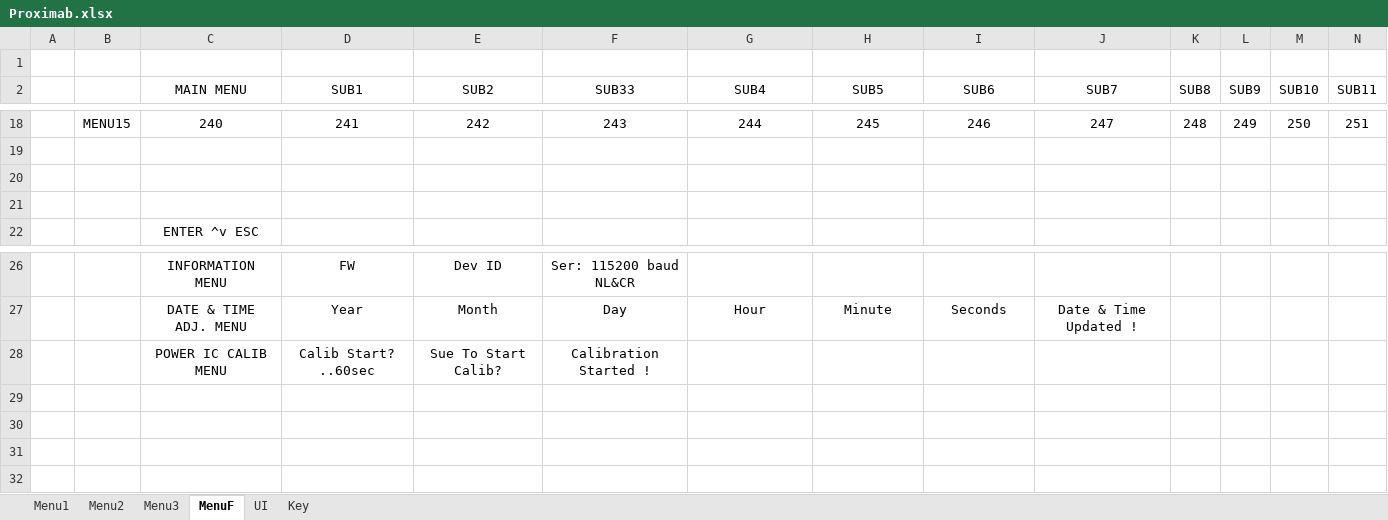
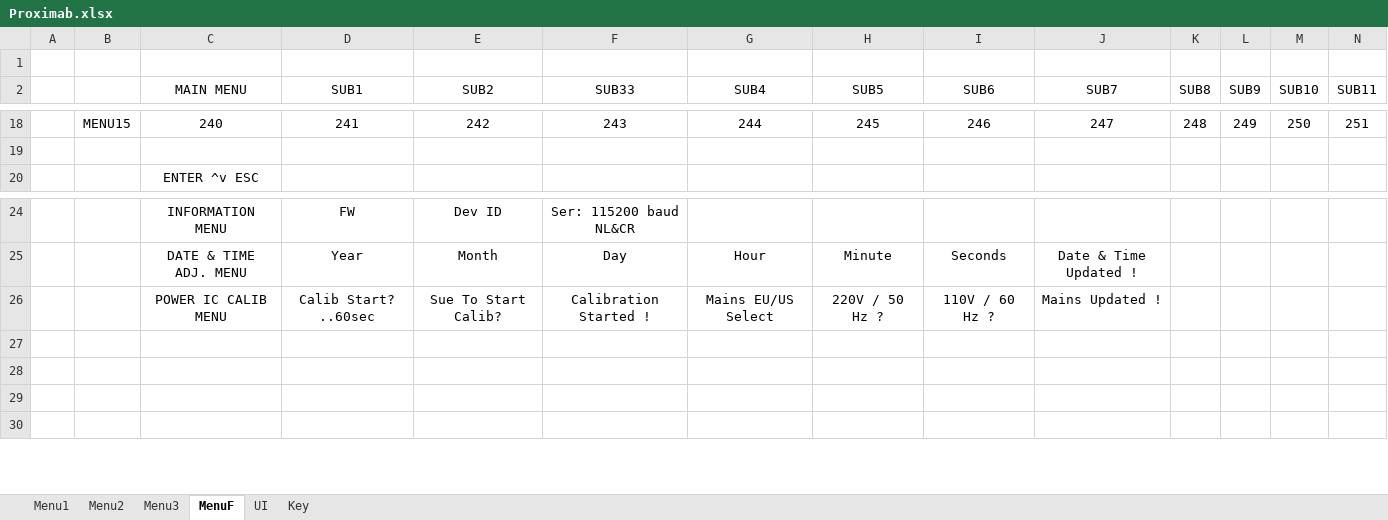
Before and after one commit to ilkerya/Proximab, an Excel workbook: Proximab.xlsx, sheet MenuF, drawn as a sheet; only a part is shown, gaps mark what is left out; values as stored, in another font and other column widths than the file's, no borders; removed rows and columns are numbered as before the commit, all else as after; rows hold the shown columns only; the diff names each change by its address in the sheet, - before the commit and + after, or states it on an @@ line.

```diff
--- a/Proximab.xlsx (sheet MenuF)
+++ b/Proximab.xlsx (sheet MenuF)
-row 20: (empty)
-row 21: (empty)
-G26 (SUB4): (empty)
+G26 (SUB4): Mains EU/US Select
-H26 (SUB5): (empty)
+H26 (SUB5): 220V / 50 Hz ?
-I26 (SUB6): (empty)
+I26 (SUB6): 110V / 60 Hz ?
-J26 (SUB7): (empty)
+J26 (SUB7): Mains Updated !
```
Also changed, not shown: AD_Log.xlsx, 25 other files.
